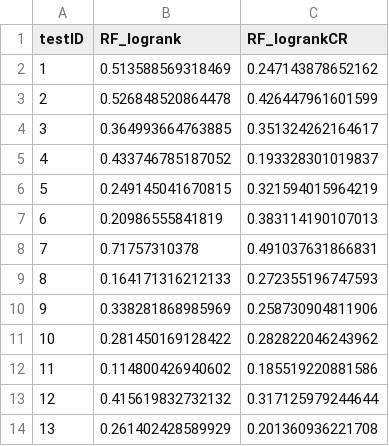
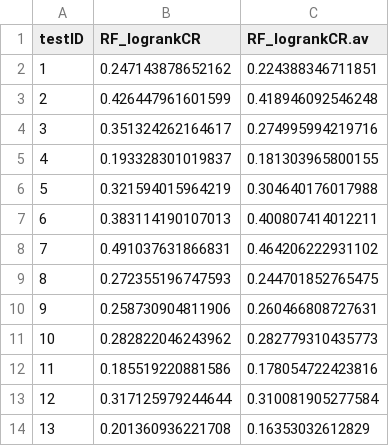
Before and after one commit to KarlaMonterrubioG/CompRisksVignettes, a CSV file: Predictions/pred_Others.csv, drawn as a sheet; only a part is shown; removed rows and columns are numbered as before the commit, all else as after; the diff names each change by its address in the sheet, - before the commit and + after, or states it on an @@ line.

Commit message:
Removes predictions for RSF logrank

```diff
--- a/Predictions/pred_Others.csv
+++ b/Predictions/pred_Others.csv
-column B (RF_logrank), rows 2-14: 0.513588569318469 | 0.526848520864478 | 0.364993664763885 | 0.433746785187052 | 0.249145041670815 | 0.20986555841819 | 0.71757310378 | 0.164171316212133 | 0.338281868985969 | 0.281450169128422 | 0.114800426940602 | 0.415619832732132 | 0.261402428589929
+column C (RF_logrankCR.av), rows 2-14: 0.224388346711851 | 0.418946092546248 | 0.274995994219716 | 0.181303965800155 | 0.304640176017988 | 0.400807414012211 | 0.464206222931102 | 0.244701852765475 | 0.260466808727631 | 0.282779310435773 | 0.178054722423816 | 0.310081905277584 | 0.16353032612829
```
Also changed, not shown: 3 other files.
